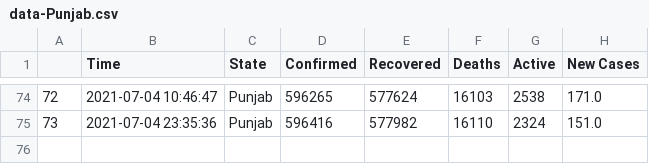
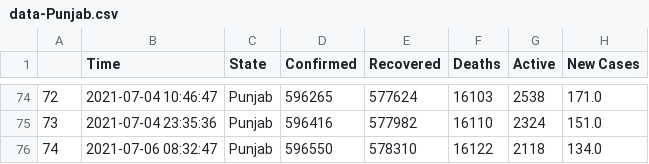
Before and after one commit to dakkshesh07/covid19_data-india-DERP, a CSV file: Punjab/data-Punjab.csv, drawn as a sheet; only a part is shown, gaps mark what is left out; the diff names each change by its address in the sheet, - before the commit and + after, or states it on an @@ line.

Commit message:
Punjab: upload updated datasets, fetched on 2021-07-06 08:32:47

```diff
--- a/Punjab/data-Punjab.csv
+++ b/Punjab/data-Punjab.csv
+row 76: 74 | 2021-07-06 08:32:47 | Punjab | 596550 | 578310 | 16122 | 2118 | 134.0
```
